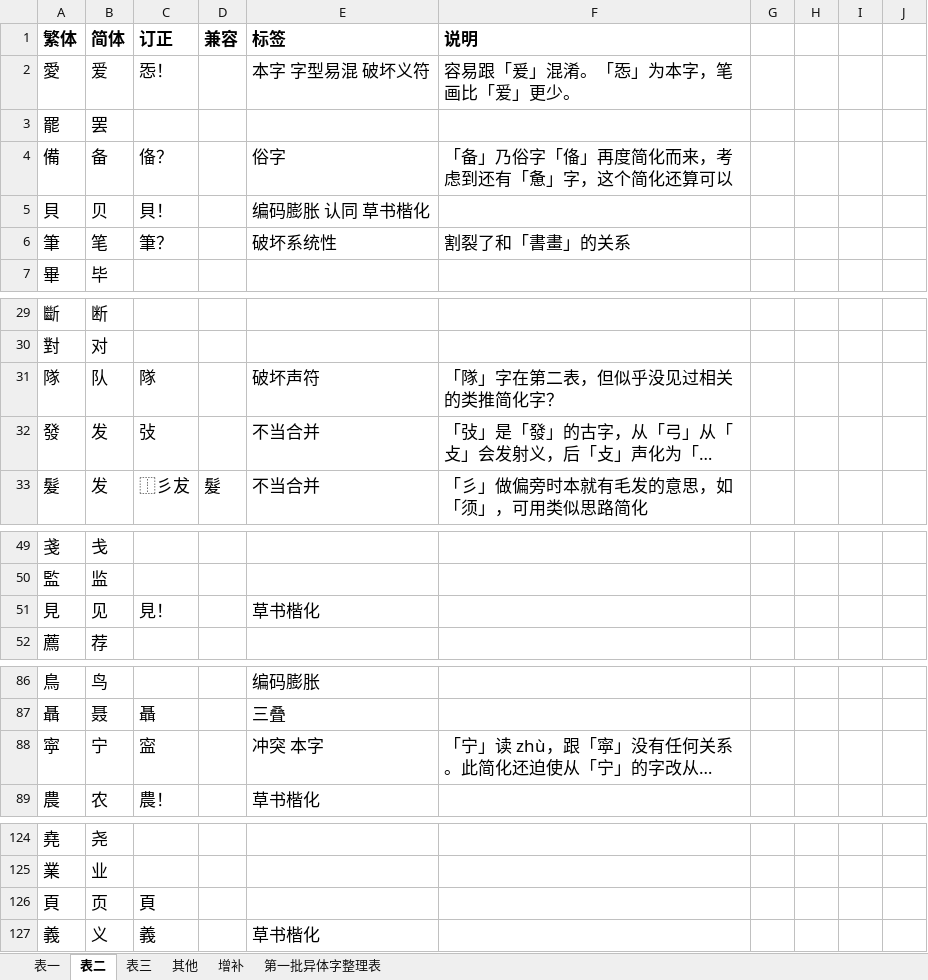
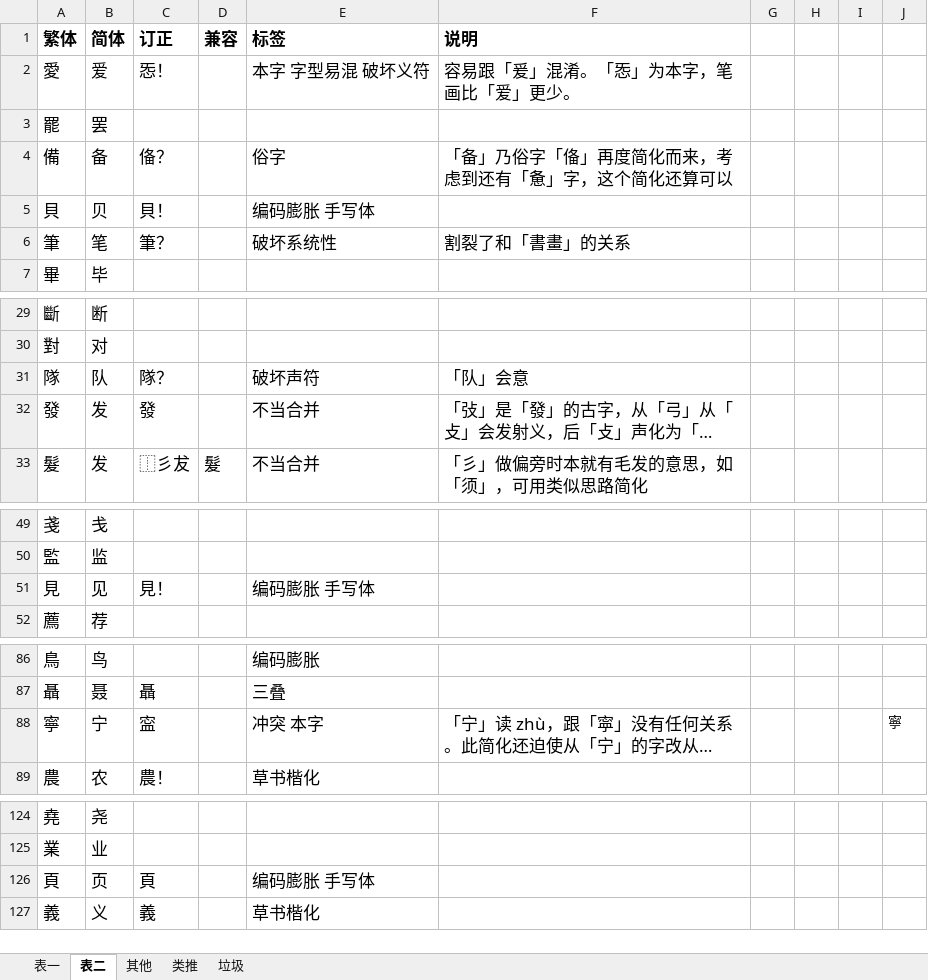
Before and after one commit to dec32/better-simp, an Excel workbook: 简化字批评.xlsx, sheet 表二, drawn as a sheet; only a part is shown, gaps mark what is left out; long unchanged cells end in …; values as stored, in another font and other column widths than the file's, no borders; the diff names each change by its address in the sheet, - before the commit and + after, or states it on an @@ line.

```diff
--- a/简化字批评.xlsx (sheet 表二)
+++ b/简化字批评.xlsx (sheet 表二)
-sheet tab: 表三
+sheet tab: 类推
-sheet tab: 增补
-sheet tab: 第一批异体字整理表
+sheet tab: 垃圾
@@ sheet tab order changed: 表一 | 表二 | 其他 | 类推 | 垃圾 @@
-E5 (标签): 编码膨胀 认同 草书楷化
+E5 (标签): 编码膨胀 手写体
-C31 (订正): 隊
+C31 (订正): 隊？
-F31 (说明): 「隊」字在第二表，但似乎没见过相关的类推简化字？
+F31 (说明): 「队」会意
-C32 (订正): 㢭
+C32 (订正): 發
-E51 (标签): 草书楷化
+E51 (标签): 编码膨胀 手写体
-A88 (繁体): 寜
+A88 (繁体): 寧
-J88: (empty)
+J88: 寧
-E126 (标签): (empty)
+E126 (标签): 编码膨胀 手写体
```
Also changed, not shown: sheet 其他, sheet 类推, sheet 表一, 1 other file.
